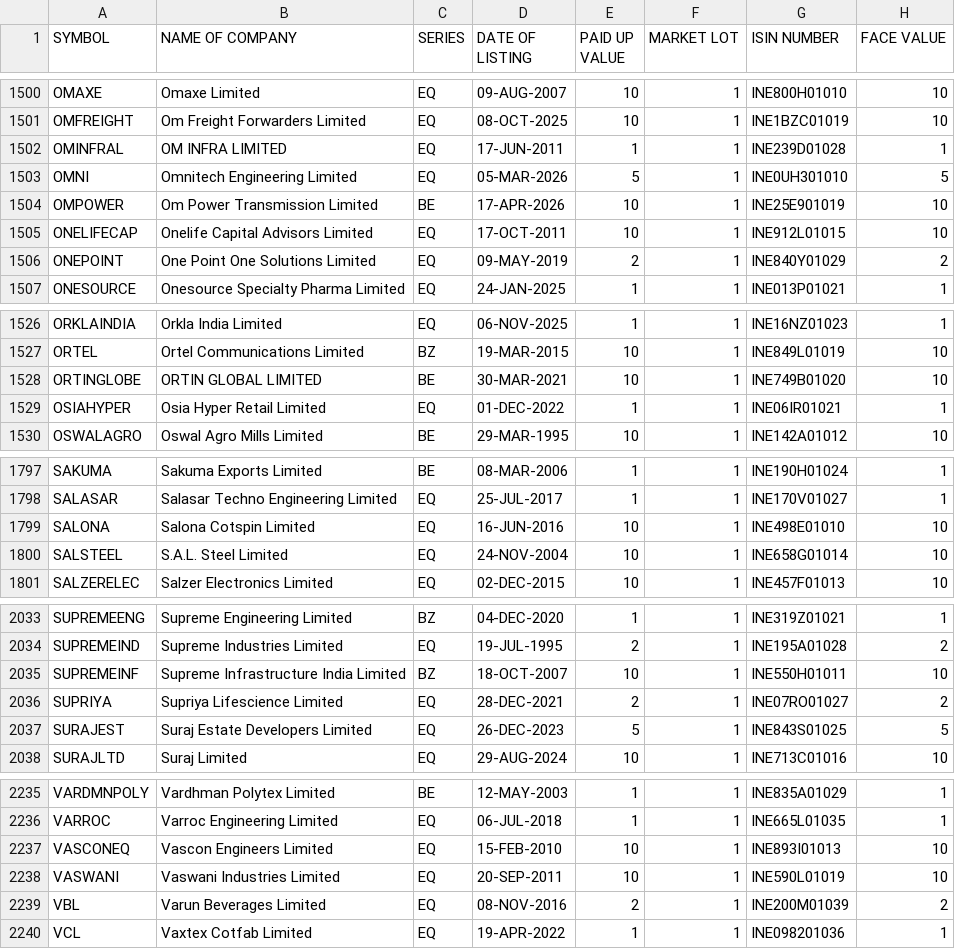
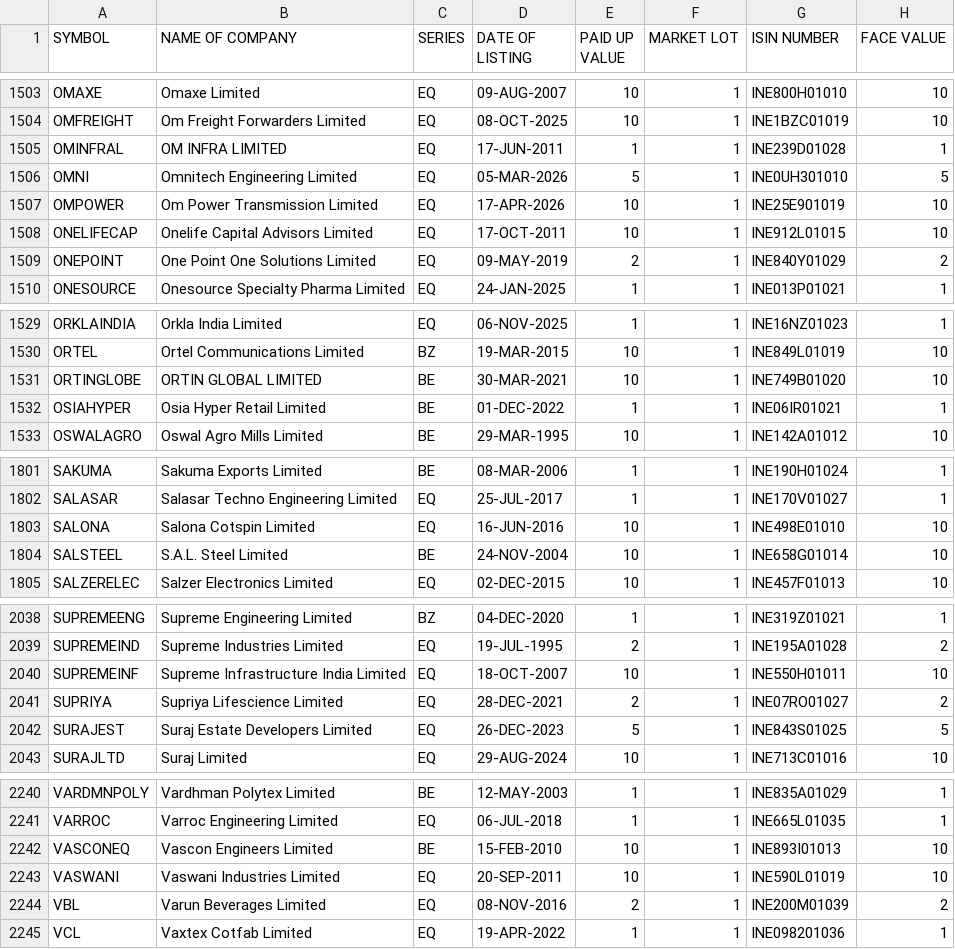
Before and after one commit to Santosh-Punase/scanner, a CSV file: backend/data/nse_equity_list.csv, drawn as a sheet; only a part is shown, gaps mark what is left out; the diff covers the shown part only.

```diff
--- a/backend/data/nse_equity_list.csv
+++ b/backend/data/nse_equity_list.csv
@@ -1503,3 +1506,3 @@ OMINFRAL,OM INFRA LIMITED,EQ,17-JUN-2011,1,1,INE239D01028,1
 OMNI,Omnitech Engineering Limited,EQ,05-MAR-2026,5,1,INE0UH301010,5
-OMPOWER,Om Power Transmission Limited,BE,17-APR-2026,10,1,INE25E901019,10
+OMPOWER,Om Power Transmission Limited,EQ,17-APR-2026,10,1,INE25E901019,10
 ONELIFECAP,Onelife Capital Advisors Limited,EQ,17-OCT-2011,10,1,INE912L01015,10
@@ -1528,3 +1531,3 @@ ORTEL,Ortel Communications Limited,BZ,19-MAR-2015,10,1,INE849L01019,10
 ORTINGLOBE,ORTIN GLOBAL LIMITED,BE,30-MAR-2021,10,1,INE749B01020,10
-OSIAHYPER,Osia Hyper Retail Limited,EQ,01-DEC-2022,1,1,INE06IR01021,1
+OSIAHYPER,Osia Hyper Retail Limited,BE,01-DEC-2022,1,1,INE06IR01021,1
 OSWALAGRO,Oswal Agro Mills Limited,BE,29-MAR-1995,10,1,INE142A01012,10
@@ -1799,3 +1803,3 @@ SALASAR,Salasar Techno Engineering Limited,EQ,25-JUL-2017,1,1,INE170V01027,1
 SALONA,Salona Cotspin Limited,EQ,16-JUN-2016,10,1,INE498E01010,10
-SALSTEEL,S.A.L. Steel Limited,EQ,24-NOV-2004,10,1,INE658G01014,10
+SALSTEEL,S.A.L. Steel Limited,BE,24-NOV-2004,10,1,INE658G01014,10
 SALZERELEC,Salzer Electronics Limited,EQ,02-DEC-2015,10,1,INE457F01013,10
@@ -2034,3 +2039,3 @@ SUPREMEENG,Supreme Engineering Limited,BZ,04-DEC-2020,1,1,INE319Z01021,1
 SUPREMEIND,Supreme Industries Limited,EQ,19-JUL-1995,2,1,INE195A01028,2
-SUPREMEINF,Supreme Infrastructure India Limited,BZ,18-OCT-2007,10,1,INE550H01011,10
+SUPREMEINF,Supreme Infrastructure India Limited,EQ,18-OCT-2007,10,1,INE550H01011,10
 SUPRIYA,Supriya Lifescience Limited,EQ,28-DEC-2021,2,1,INE07RO01027,2
@@ -2236,3 +2241,3 @@ VARDMNPOLY,Vardhman Polytex Limited,BE,12-MAY-2003,1,1,INE835A01029,1
 VARROC,Varroc Engineering Limited,EQ,06-JUL-2018,1,1,INE665L01035,1
-VASCONEQ,Vascon Engineers Limited,EQ,15-FEB-2010,10,1,INE893I01013,10
+VASCONEQ,Vascon Engineers Limited,BE,15-FEB-2010,10,1,INE893I01013,10
 VASWANI,Vaswani Industries Limited,EQ,20-SEP-2011,10,1,INE590L01019,10
```
Also changed, not shown: 5 added rows and 9 edited cells elsewhere in this file, 9 other files.
